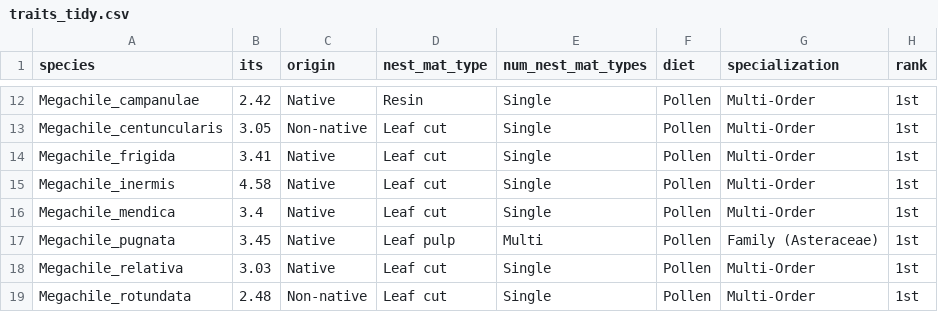
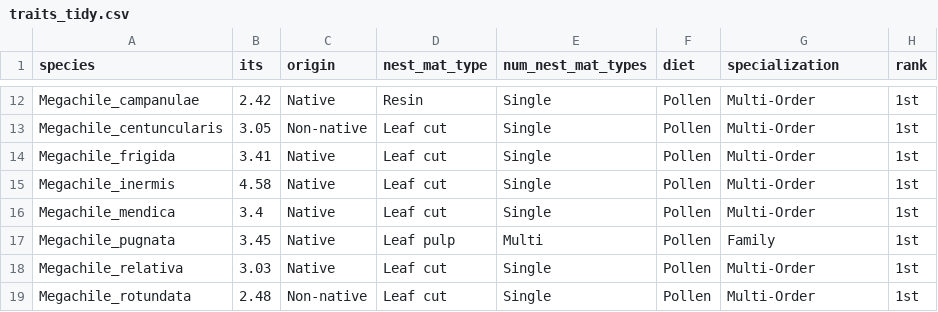
Before and after one commit to garlandxie/ECOEVO_env_filt, a CSV file: data/analysis_data/traits_tidy.csv, drawn as a sheet; only a part is shown, gaps mark what is left out; the diff covers the shown part only.

```diff
--- a/data/analysis_data/traits_tidy.csv
+++ b/data/analysis_data/traits_tidy.csv
@@ -16,3 +16,3 @@
 "Megachile_mendica",3.4,"Native","Leaf cut","Single","Pollen","Multi-Order","1st"
-"Megachile_pugnata",3.45,"Native","Leaf pulp","Multi","Pollen","Family (Asteraceae)","1st "
+"Megachile_pugnata",3.45,"Native","Leaf pulp","Multi","Pollen","Family","1st "
 "Megachile_relativa",3.03,"Native","Leaf cut","Single","Pollen","Multi-Order","1st"
```
Also changed, not shown: 23 edited cells elsewhere in this file.
